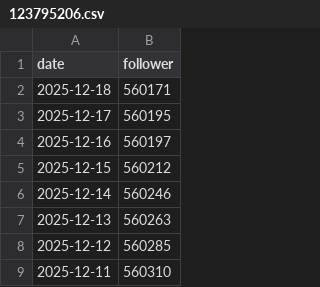
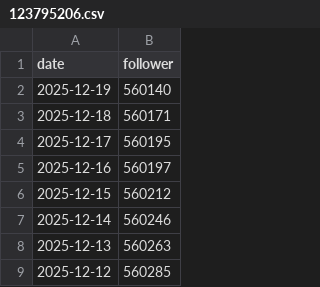
Before and after one commit to Graysonnwu/Bilibili-fans-actions, a CSV file: data/123795206.csv, drawn as a sheet; only a part is shown; the shorter side is filled out with more unchanged rows.

```diff
--- a/data/123795206.csv
+++ b/data/123795206.csv
@@ -1,2 +1,3 @@
 date,follower
+2025-12-19,560140
 2025-12-18,560171
```
Also changed, not shown: data/1265680561.csv, data/1767985786.csv, 33 other files.
